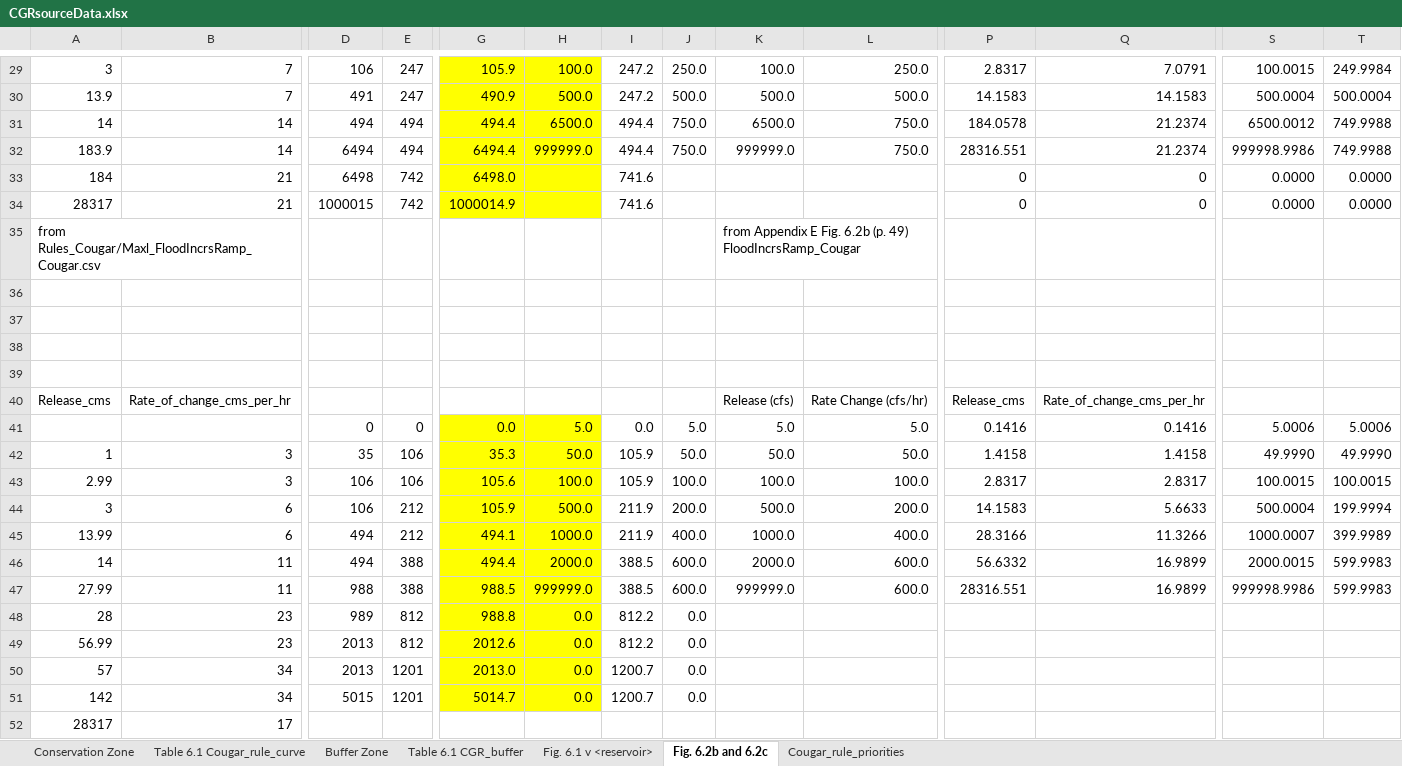
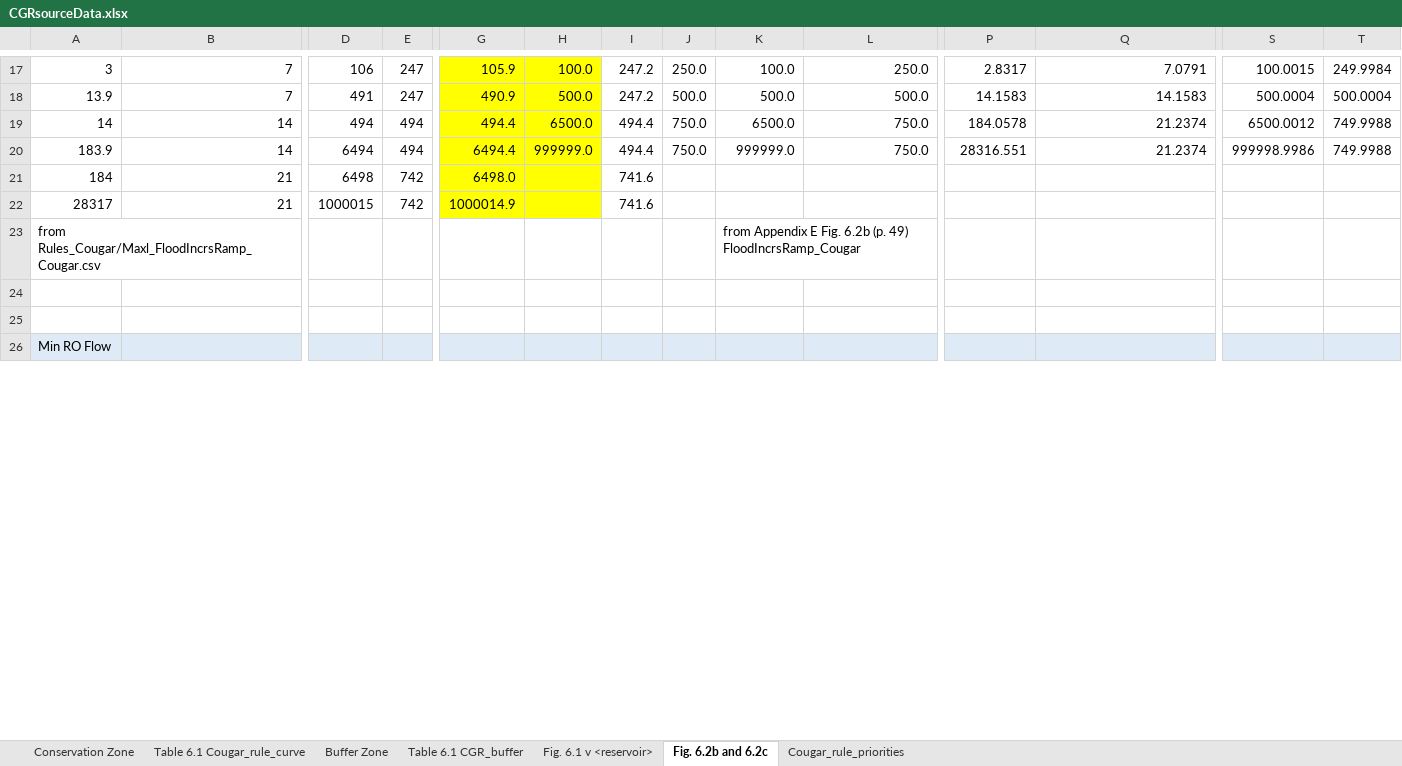
Before and after one commit to DavidConklin1947/CW3M, an Excel workbook: DataCW3M/Reservoirs/DataSources/CGRsourceData.xlsx, sheet Fig. 6.2b and 6.2c, drawn as a sheet; only a part is shown, gaps mark what is left out; values as stored, in another font and other column widths than the file's, no borders; removed rows and columns are numbered as before the commit, all else as after; rows hold the shown columns only; the diff covers the shown part only; the diff names each change by its address in the sheet, - before the commit and + after, or states it on an @@ line.

```diff
--- a/DataCW3M/Reservoirs/DataSources/CGRsourceData.xlsx (sheet Fig. 6.2b and 6.2c)
+++ b/DataCW3M/Reservoirs/DataSources/CGRsourceData.xlsx (sheet Fig. 6.2b and 6.2c)
-P21:P22: 0
+P21:P22: (empty)
-Q21:Q22: 0
+Q21:Q22: (empty)
-S21:S22: 0.0000
+S21:S22: (empty)
-T21:T22: 0.0000
+T21:T22: (empty)
-A26: (empty)
+A26: Min RO Flow
-A26:T26 fill: none
+A26:T26 fill: #DEEBF7
-row 39: (empty)
-row 40: Release_cms | Rate_of_change_cms_per_hr |  |  |  |  |  |  | Release (cfs) | Rate Change (cfs/hr) | Release_cms | Rate_of_change_cms_per_hr
-row 41:  |  | 0 | 0 | 0.0 | 5.0 | 0.0 | 5.0 | 5.0 | 5.0 | 0.1416 | 0.1416 | 5.0006 | 5.0006
-row 42: 1 | 3 | 35 | 106 | 35.3 | 50.0 | 105.9 | 50.0 | 50.0 | 50.0 | 1.4158 | 1.4158 | 49.9990 | 49.9990
-row 43: 2.99 | 3 | 106 | 106 | 105.6 | 100.0 | 105.9 | 100.0 | 100.0 | 100.0 | 2.8317 | 2.8317 | 100.0015 | 100.0015
-row 44: 3 | 6 | 106 | 212 | 105.9 | 500.0 | 211.9 | 200.0 | 500.0 | 200.0 | 14.1583 | 5.6633 | 500.0004 | 199.9994
-row 45: 13.99 | 6 | 494 | 212 | 494.1 | 1000.0 | 211.9 | 400.0 | 1000.0 | 400.0 | 28.3166 | 11.3266 | 1000.0007 | 399.9989
-row 46: 14 | 11 | 494 | 388 | 494.4 | 2000.0 | 388.5 | 600.0 | 2000.0 | 600.0 | 56.6332 | 16.9899 | 2000.0015 | 599.9983
-row 47: 27.99 | 11 | 988 | 388 | 988.5 | 999999.0 | 388.5 | 600.0 | 999999.0 | 600.0 | 28316.551 | 16.9899 | 999998.9986 | 599.9983
-row 48: 28 | 23 | 989 | 812 | 988.8 | 0.0 | 812.2 | 0.0
-row 49: 56.99 | 23 | 2013 | 812 | 2012.6 | 0.0 | 812.2 | 0.0
-row 50: 57 | 34 | 2013 | 1201 | 2013.0 | 0.0 | 1200.7 | 0.0
-row 51: 142 | 34 | 5015 | 1201 | 5014.7 | 0.0 | 1200.7 | 0.0
-row 52: 28317 | 17
```
Also changed, not shown: 54 removed rows, 105 edited cells and cell formats elsewhere in this sheet, sheet Cougar_rule_priorities, sheet Fig. 6.1 v <reservoir>, formulas that keep their value, DataCW3M/SkillAssessment/StatisticsCalculator108months.xlsx, 16 other files.
